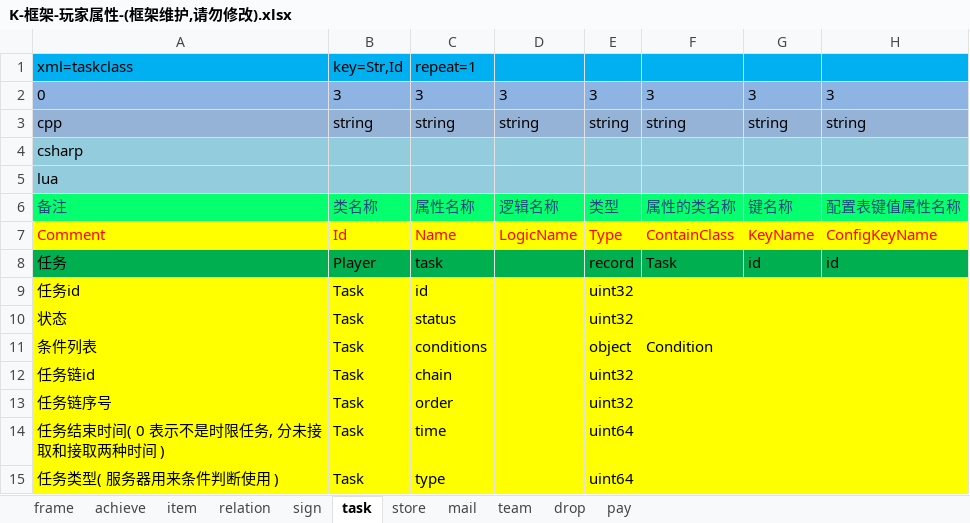
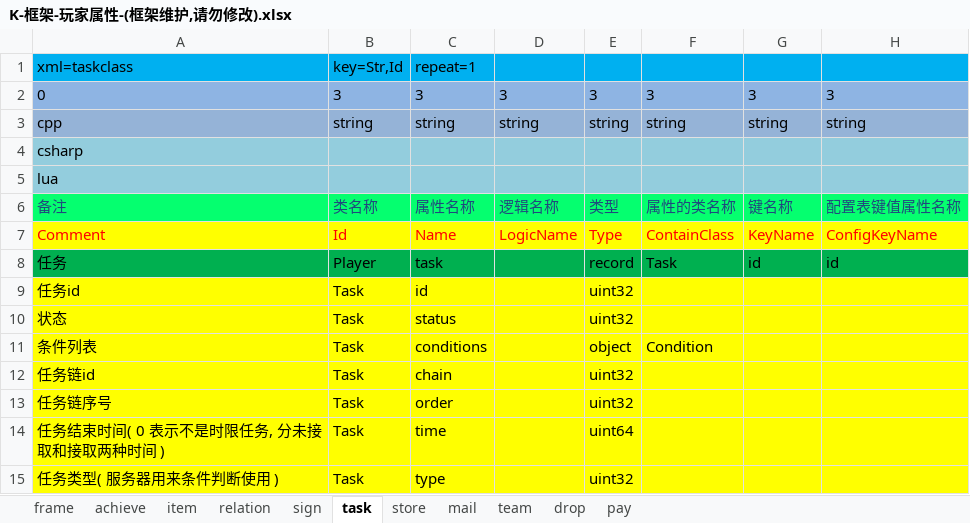
Before and after one commit to lori227/KFrame, an Excel workbook: _resource/excel/table/K-框架-玩家属性-(框架维护,请勿修改).xlsx, sheet task, drawn as a sheet; only a part is shown; values as stored, in another font and other column widths than the file's, no borders; the diff names each change by its address in the sheet, - before the commit and + after, or states it on an @@ line.

```diff
--- a/_resource/excel/table/K-框架-玩家属性-(框架维护,请勿修改).xlsx (sheet task)
+++ b/_resource/excel/table/K-框架-玩家属性-(框架维护,请勿修改).xlsx (sheet task)
-E15: uint64
+E15: uint32
```
Also changed, not shown: 3 other files.
